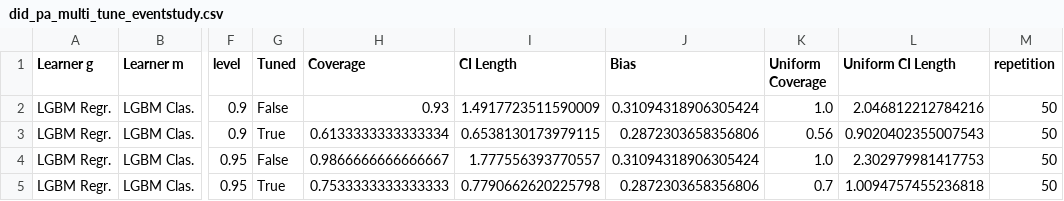
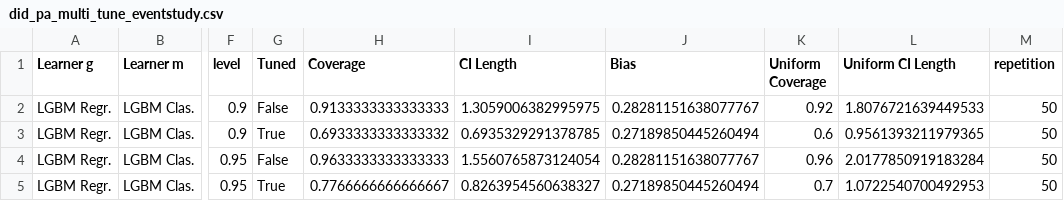
Before and after one commit to DoubleML/doubleml-coverage, a CSV file: results/did/did_pa_multi_tune_eventstudy.csv, drawn as a sheet; only a part is shown, gaps mark what is left out; the diff names each change by its address in the sheet, - before the commit and + after, or states it on an @@ line.

```diff
--- a/results/did/did_pa_multi_tune_eventstudy.csv
+++ b/results/did/did_pa_multi_tune_eventstudy.csv
-H2 (Coverage): 0.93
+H2 (Coverage): 0.9133333333333333
-I2 (CI Length): 1.4917723511590009
+I2 (CI Length): 1.3059006382995975
-J2 (Bias): 0.31094318906305424
+J2 (Bias): 0.28281151638077767
-K2 (Uniform Coverage): 1.0
+K2 (Uniform Coverage): 0.92
-L2 (Uniform CI Length): 2.046812212784216
+L2 (Uniform CI Length): 1.8076721639449533
-H3 (Coverage): 0.6133333333333334
+H3 (Coverage): 0.6933333333333332
-I3 (CI Length): 0.6538130173979115
+I3 (CI Length): 0.6935329291378785
-J3 (Bias): 0.2872303658356806
+J3 (Bias): 0.27189850445260494
-K3 (Uniform Coverage): 0.56
+K3 (Uniform Coverage): 0.6
-L3 (Uniform CI Length): 0.9020402355007543
+L3 (Uniform CI Length): 0.9561393211979365
-H4 (Coverage): 0.9866666666666667
+H4 (Coverage): 0.9633333333333333
-I4 (CI Length): 1.777556393770557
+I4 (CI Length): 1.5560765873124054
-J4 (Bias): 0.31094318906305424
+J4 (Bias): 0.28281151638077767
-K4 (Uniform Coverage): 1.0
+K4 (Uniform Coverage): 0.96
-L4 (Uniform CI Length): 2.302979981417753
+L4 (Uniform CI Length): 2.0177850919183284
-H5 (Coverage): 0.7533333333333333
+H5 (Coverage): 0.7766666666666667
-I5 (CI Length): 0.7790662620225798
+I5 (CI Length): 0.8263954560638327
-J5 (Bias): 0.2872303658356806
+J5 (Bias): 0.27189850445260494
-L5 (Uniform CI Length): 1.0094757455236818
+L5 (Uniform CI Length): 1.0722540700492953
```
Also changed, not shown: results/did/did_pa_multi_tune_detailed.csv, results/did/did_pa_multi_tune_group.csv, 3 other files.
